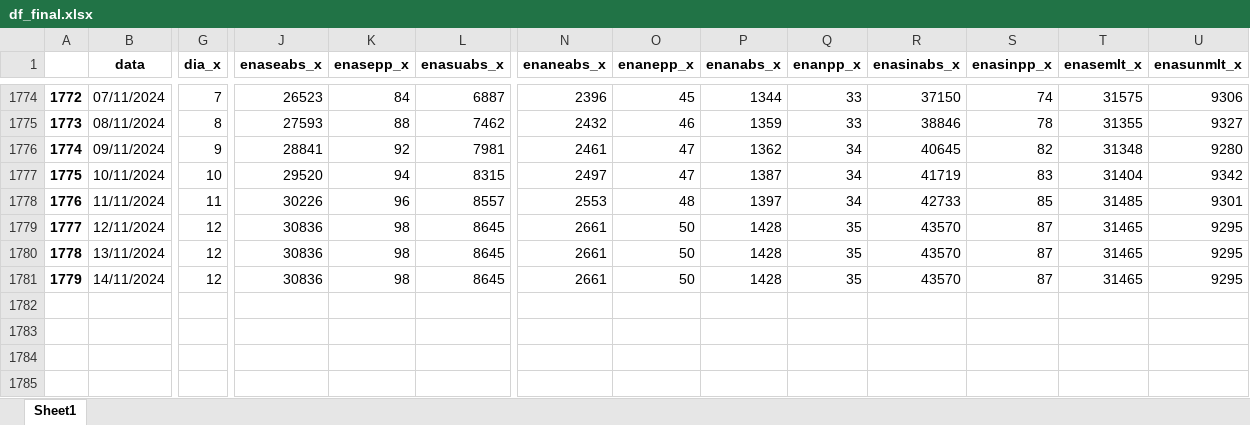
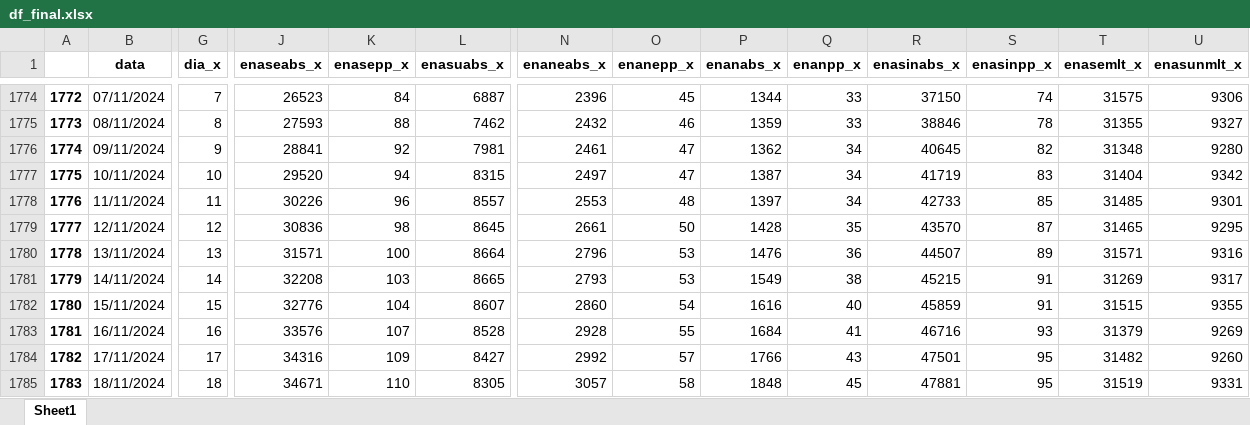
Before and after one commit to bernavice/dashboard_premissas_precos, an Excel workbook: assets/df_final.xlsx, sheet Sheet1, drawn as a sheet; only a part is shown, gaps mark what is left out; values as stored, in another font and other column widths than the file's, no borders; rows hold the shown columns only; the diff covers the shown part only; the diff names each change by its address in the sheet, - before the commit and + after, or states it on an @@ line.

```diff
--- a/assets/df_final.xlsx (sheet Sheet1)
+++ b/assets/df_final.xlsx (sheet Sheet1)
-G1780 (dia_x): 12
+G1780 (dia_x): 13
-J1780 (enaseabs_x): 30836
+J1780 (enaseabs_x): 31571
-K1780 (enasepp_x): 98
+K1780 (enasepp_x): 100
-L1780 (enasuabs_x): 8645
+L1780 (enasuabs_x): 8664
-N1780 (enaneabs_x): 2661
+N1780 (enaneabs_x): 2796
-O1780:O1781 (enanepp_x): 50
+O1780:O1781 (enanepp_x): 53
-P1780 (enanabs_x): 1428
+P1780 (enanabs_x): 1476
-Q1780 (enanpp_x): 35
+Q1780 (enanpp_x): 36
-R1780 (enasinabs_x): 43570
+R1780 (enasinabs_x): 44507
-S1780 (enasinpp_x): 87
+S1780 (enasinpp_x): 89
-T1780 (enasemlt_x): 31465
+T1780 (enasemlt_x): 31571
-U1780 (enasunmlt_x): 9295
+U1780 (enasunmlt_x): 9316
-G1781 (dia_x): 12
+G1781 (dia_x): 14
-J1781 (enaseabs_x): 30836
+J1781 (enaseabs_x): 32208
-K1781 (enasepp_x): 98
+K1781 (enasepp_x): 103
-L1781 (enasuabs_x): 8645
+L1781 (enasuabs_x): 8665
-N1781 (enaneabs_x): 2661
+N1781 (enaneabs_x): 2793
-P1781 (enanabs_x): 1428
+P1781 (enanabs_x): 1549
-Q1781 (enanpp_x): 35
+Q1781 (enanpp_x): 38
-R1781 (enasinabs_x): 43570
+R1781 (enasinabs_x): 45215
-S1781 (enasinpp_x): 87
+S1781 (enasinpp_x): 91
-T1781 (enasemlt_x): 31465
+T1781 (enasemlt_x): 31269
-U1781 (enasunmlt_x): 9295
+U1781 (enasunmlt_x): 9317
+row 1782: 1780 | 15/11/2024 | 15 | 32776 | 104 | 8607 | 2860 | 54 | 1616 | 40 | 45859 | 91 | 31515 | 9355
+row 1783: 1781 | 16/11/2024 | 16 | 33576 | 107 | 8528 | 2928 | 55 | 1684 | 41 | 46716 | 93 | 31379 | 9269
+row 1784: 1782 | 17/11/2024 | 17 | 34316 | 109 | 8427 | 2992 | 57 | 1766 | 43 | 47501 | 95 | 31482 | 9260
+row 1785: 1783 | 18/11/2024 | 18 | 34671 | 110 | 8305 | 3057 | 58 | 1848 | 45 | 47881 | 95 | 31519 | 9331
```
Also changed, not shown: 1 added row and 85 edited cells elsewhere in this sheet, assets/me3.xlsx, assets/teste.xlsx, 4 other files.
